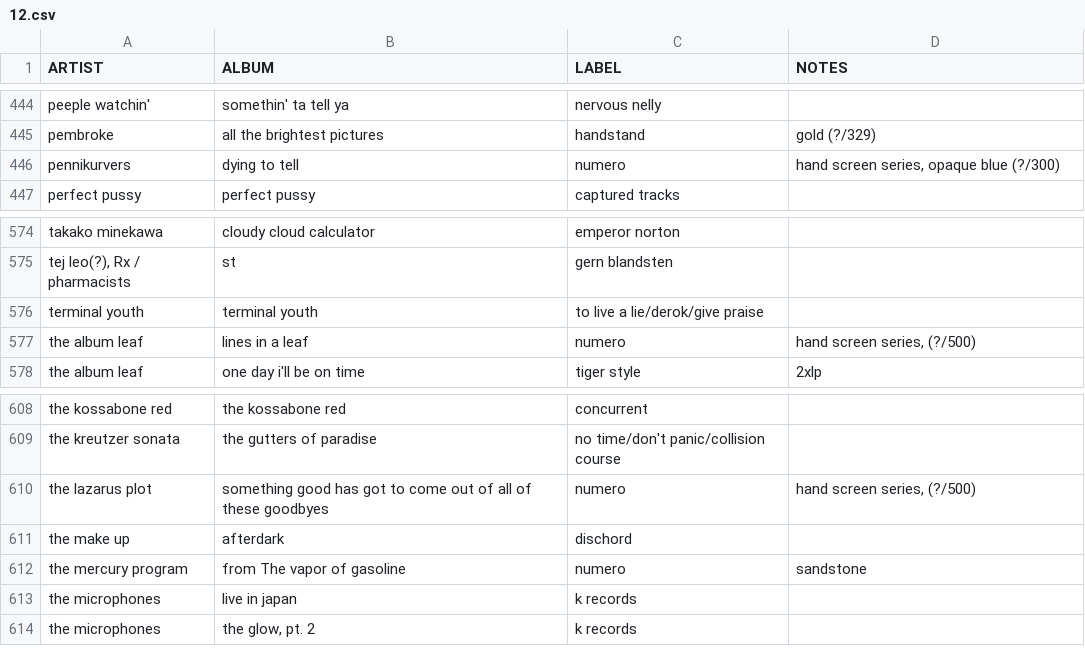
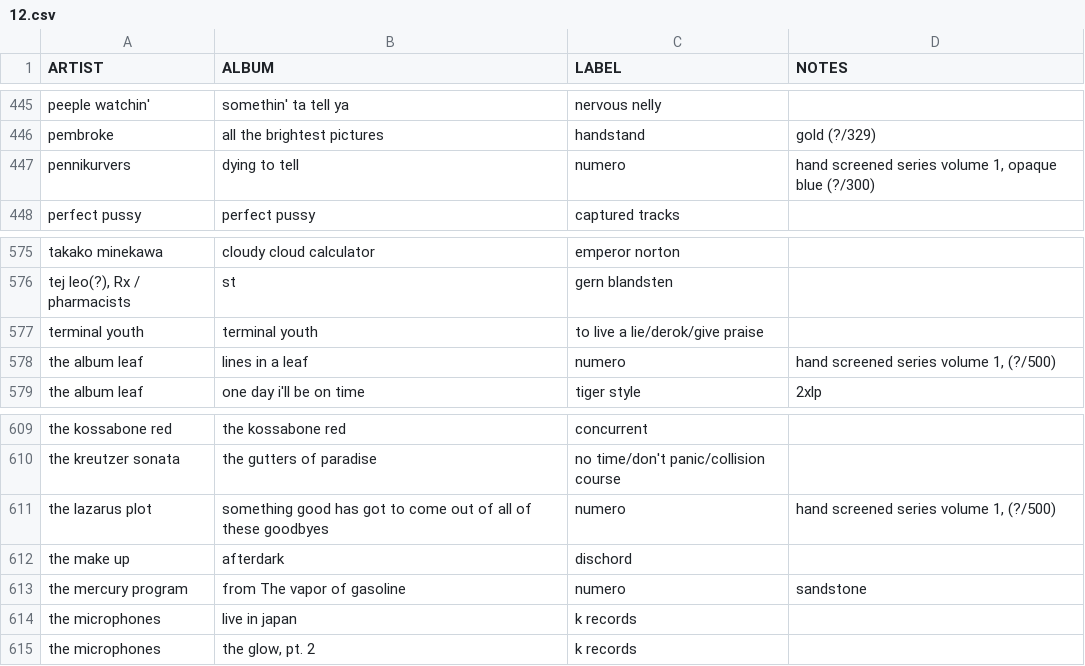
Before and after one commit to okjjj/tradelist, a CSV file: 12.csv, drawn as a sheet; only a part is shown, gaps mark what is left out; addresses are those after the commit; the diff covers the shown part only; the diff names each change by its address in the sheet, - before the commit and + after, or states it on an @@ line.

```diff
--- a/12.csv
+++ b/12.csv
-D447 (NOTES): hand screen series, opaque blue (?/300)
+D447 (NOTES): hand screened series volume 1, opaque blue (?/300)
-D578 (NOTES): hand screen series, (?/500)
+D578 (NOTES): hand screened series volume 1, (?/500)
-D611 (NOTES): hand screen series, (?/500)
+D611 (NOTES): hand screened series volume 1, (?/500)
```
Also changed, not shown: 2 added rows and 3 edited cells elsewhere in this file.
